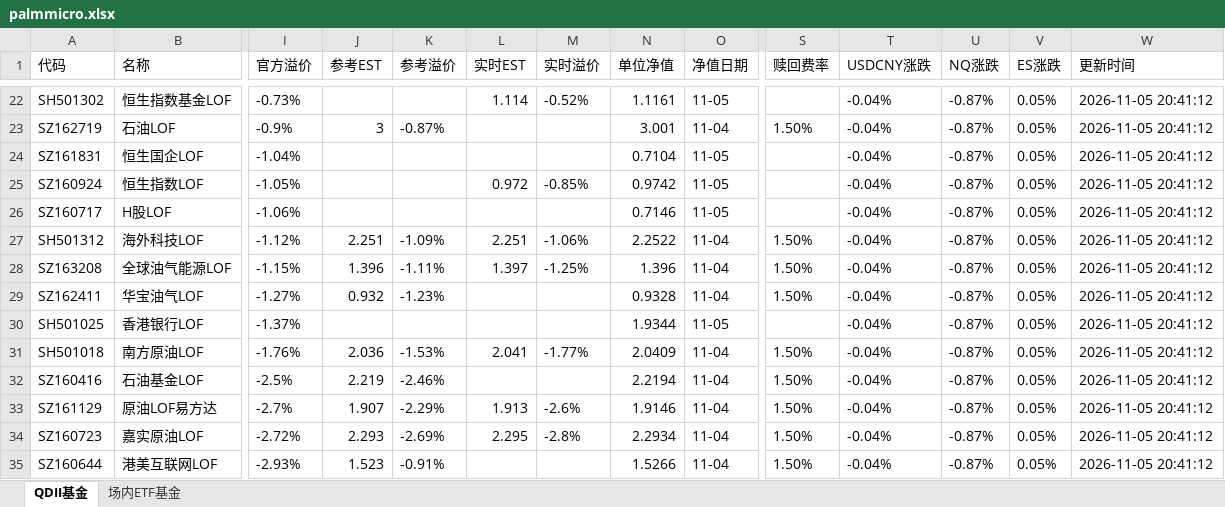
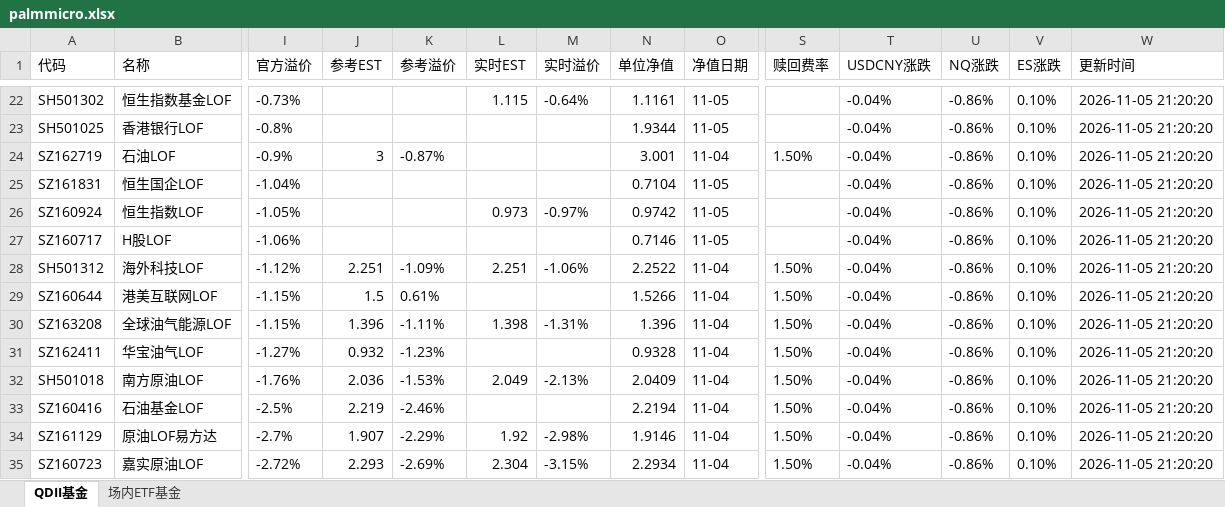
Before and after one commit to codes84/etf-monitor, an Excel workbook: palmmicro.xlsx, sheet QDII基金, drawn as a sheet; only a part is shown, gaps mark what is left out; values as stored, in another font and other column widths than the file's, no borders; removed rows and columns are numbered as before the commit, all else as after; rows hold the shown columns only; the diff covers the shown part only; the diff names each change by its address in the sheet, - before the commit and + after, or states it on an @@ line.

```diff
--- a/palmmicro.xlsx (sheet QDII基金)
+++ b/palmmicro.xlsx (sheet QDII基金)
-L22 (实时EST): 1.114
+L22 (实时EST): 1.115
-M22 (实时溢价): -0.52%
+M22 (实时溢价): -0.64%
-U22 (NQ涨跌): -0.87%
+U22 (NQ涨跌): -0.86%
-V22 (ES涨跌): 0.05%
+V22 (ES涨跌): 0.10%
-W22 (更新时间): 2026-11-05 20:41:12
+W22 (更新时间): 2026-11-05 21:20:20
+row 23: SH501025 | 香港银行LOF | -0.8% |  |  |  |  | 1.9344 | 11-05 |  | -0.04% | -0.86% | 0.10% | 2026-11-05 21:20:20
-U24:U28 (NQ涨跌): -0.87%
+U24:U28 (NQ涨跌): -0.86%
-V24:V28 (ES涨跌): 0.05%
+V24:V28 (ES涨跌): 0.10%
-W24:W28 (更新时间): 2026-11-05 20:41:12
+W24:W28 (更新时间): 2026-11-05 21:20:20
-L26 (实时EST): 0.972
+L26 (实时EST): 0.973
-M26 (实时溢价): -0.85%
+M26 (实时溢价): -0.97%
+row 29: SZ160644 | 港美互联网LOF | -1.15% | 1.5 | 0.61% |  |  | 1.5266 | 11-04 | 1.50% | -0.04% | -0.86% | 0.10% | 2026-11-05 21:20:20
-L30 (实时EST): 1.397
+L30 (实时EST): 1.398
-M30 (实时溢价): -1.25%
+M30 (实时溢价): -1.31%
-U30:U31 (NQ涨跌): -0.87%
+U30:U31 (NQ涨跌): -0.86%
-V30:V31 (ES涨跌): 0.05%
+V30:V31 (ES涨跌): 0.10%
-W30:W31 (更新时间): 2026-11-05 20:41:12
+W30:W31 (更新时间): 2026-11-05 21:20:20
-row 30: SH501025 | 香港银行LOF | -1.37% |  |  |  |  | 1.9344 | 11-05 |  | -0.04% | -0.87% | 0.05% | 2026-11-05 20:41:12
-L32 (实时EST): 2.041
+L32 (实时EST): 2.049
-M32 (实时溢价): -1.77%
+M32 (实时溢价): -2.13%
-U32:U35 (NQ涨跌): -0.87%
+U32:U35 (NQ涨跌): -0.86%
-V32:V35 (ES涨跌): 0.05%
+V32:V35 (ES涨跌): 0.10%
-W32:W35 (更新时间): 2026-11-05 20:41:12
+W32:W35 (更新时间): 2026-11-05 21:20:20
-L34 (实时EST): 1.913
+L34 (实时EST): 1.92
-M34 (实时溢价): -2.6%
+M34 (实时溢价): -2.98%
-L35 (实时EST): 2.295
+L35 (实时EST): 2.304
-M35 (实时溢价): -2.8%
+M35 (实时溢价): -3.15%
-row 35: SZ160644 | 港美互联网LOF | -2.93% | 1.523 | -0.91% |  |  | 1.5266 | 11-04 | 1.50% | -0.04% | -0.87% | 0.05% | 2026-11-05 20:41:12
```
Also changed, not shown: 1 added row, 1 removed row and 78 edited cells elsewhere in this sheet, sheet 场内ETF基金, 1 other file.
